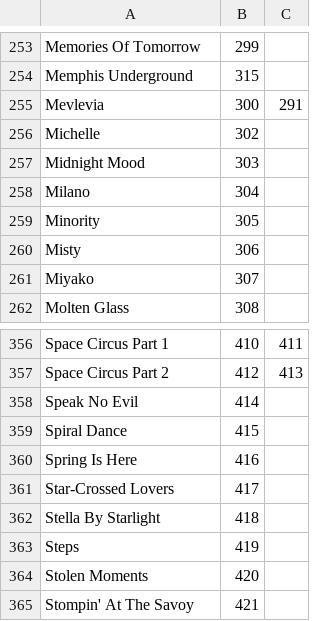
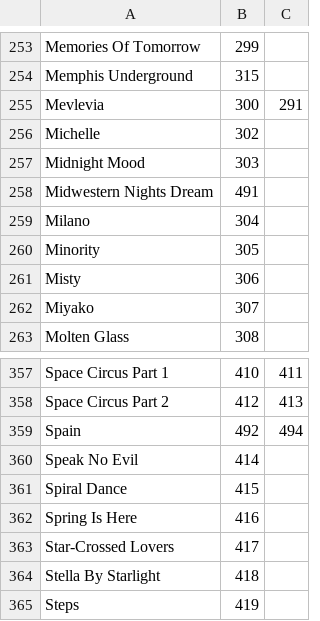
Before and after one commit to trent-howard/book-indices, a CSV file: RealBk1-Bb.csv, drawn as a sheet; only a part is shown, gaps mark what is left out; the shorter side is filled out with more unchanged rows.

Commit message:
Add Spain and Midwestern Nights Dream

```diff
--- a/RealBk1-Bb.csv
+++ b/RealBk1-Bb.csv
@@ -257,2 +257,3 @@ Michelle,302,
 Midnight Mood,303,
+Midwestern Nights Dream,491,
 Milano,304,
@@ -357,2 +358,3 @@ Space Circus Part 1,410,411
 Space Circus Part 2,412,413
+Spain,492,494
 Speak No Evil,414,
```
